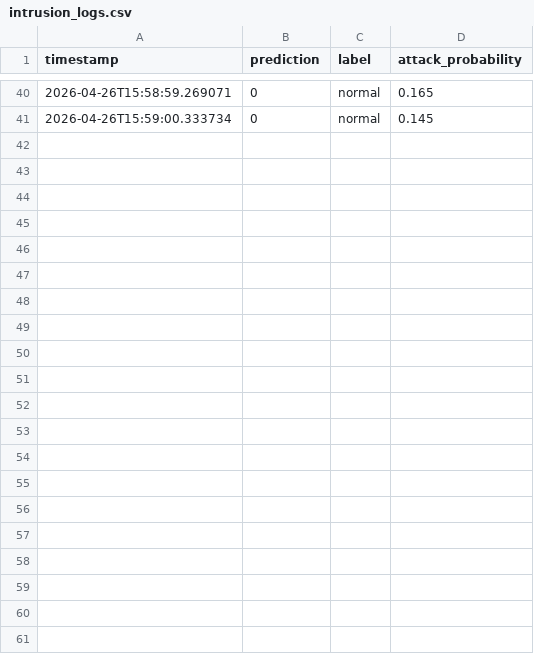
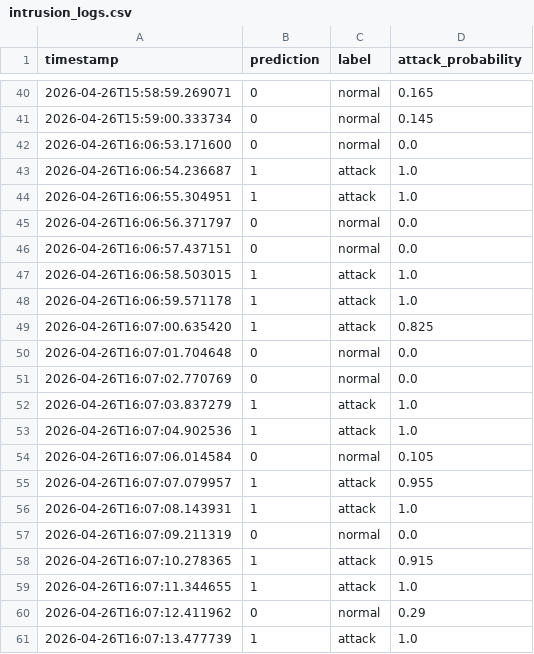
Before and after one commit to MatheusAlbano/ml-intrusion-detection, a CSV file: reports/intrusion_logs.csv, drawn as a sheet; only a part is shown, gaps mark what is left out.

Commit message:
feat: implement realtime intrusion detection pipeline

```diff
--- a/reports/intrusion_logs.csv
+++ b/reports/intrusion_logs.csv
@@ -41 +41,21 @@ timestamp,prediction,label,attack_probability
 2026-04-26T15:59:00.333734,0,normal,0.145
+2026-04-26T16:06:53.171600,0,normal,0.0
+2026-04-26T16:06:54.236687,1,attack,1.0
+2026-04-26T16:06:55.304951,1,attack,1.0
+2026-04-26T16:06:56.371797,0,normal,0.0
+2026-04-26T16:06:57.437151,0,normal,0.0
+2026-04-26T16:06:58.503015,1,attack,1.0
+2026-04-26T16:06:59.571178,1,attack,1.0
+2026-04-26T16:07:00.635420,1,attack,0.825
+2026-04-26T16:07:01.704648,0,normal,0.0
+2026-04-26T16:07:02.770769,0,normal,0.0
+2026-04-26T16:07:03.837279,1,attack,1.0
+2026-04-26T16:07:04.902536,1,attack,1.0
+2026-04-26T16:07:06.014584,0,normal,0.105
+2026-04-26T16:07:07.079957,1,attack,0.955
+2026-04-26T16:07:08.143931,1,attack,1.0
+2026-04-26T16:07:09.211319,0,normal,0.0
+2026-04-26T16:07:10.278365,1,attack,0.915
+2026-04-26T16:07:11.344655,1,attack,1.0
+2026-04-26T16:07:12.411962,0,normal,0.29
+2026-04-26T16:07:13.477739,1,attack,1.0
```
Also changed, not shown: 2 other files.
